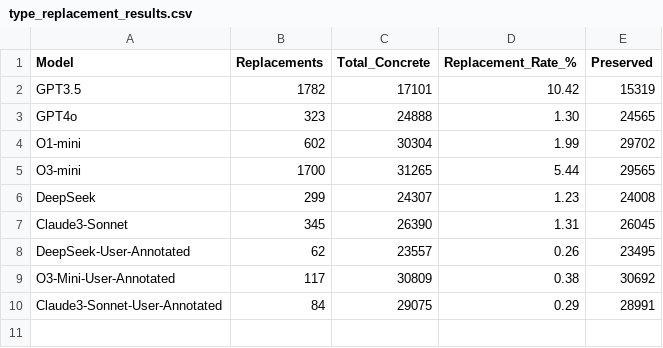
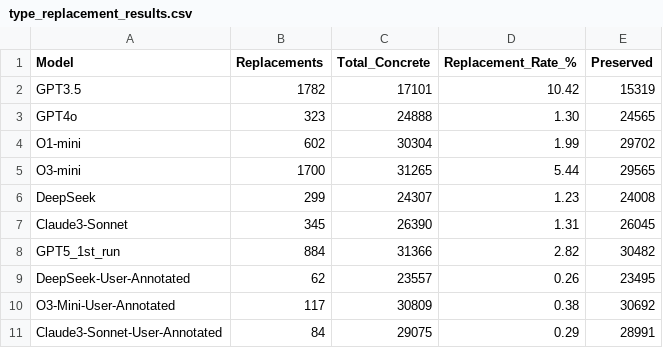
Before and after one commit to plcacs/Harmonizing_ml_results, a CSV file: ManyTypes4py_benchmarks/Type_info_collector/Section_06/type_replacement_results.csv, drawn as a sheet.

```diff
--- a/ManyTypes4py_benchmarks/Type_info_collector/Section_06/type_replacement_results.csv
+++ b/ManyTypes4py_benchmarks/Type_info_collector/Section_06/type_replacement_results.csv
@@ -7,2 +7,3 @@ DeepSeek,299,24307,1.23,24008
 Claude3-Sonnet,345,26390,1.31,26045
+GPT5_1st_run,884,31366,2.82,30482
 DeepSeek-User-Annotated,62,23557,0.26,23495
```
Also changed, not shown: ManyTypes4py_benchmarks/Type_info_collector/Section_04/any_empty_rate_results_baseline.csv, 17 other files.
